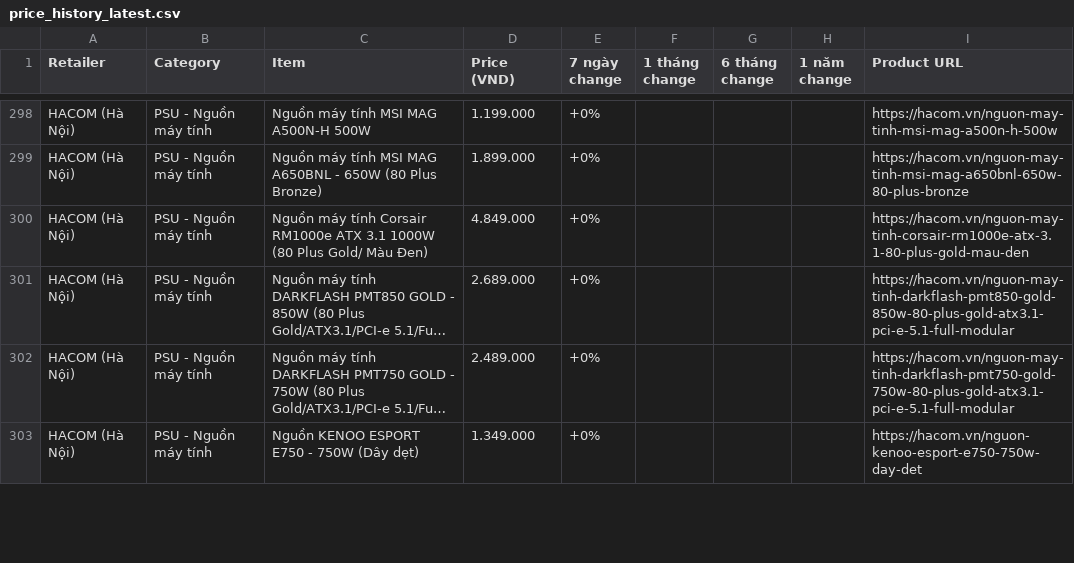
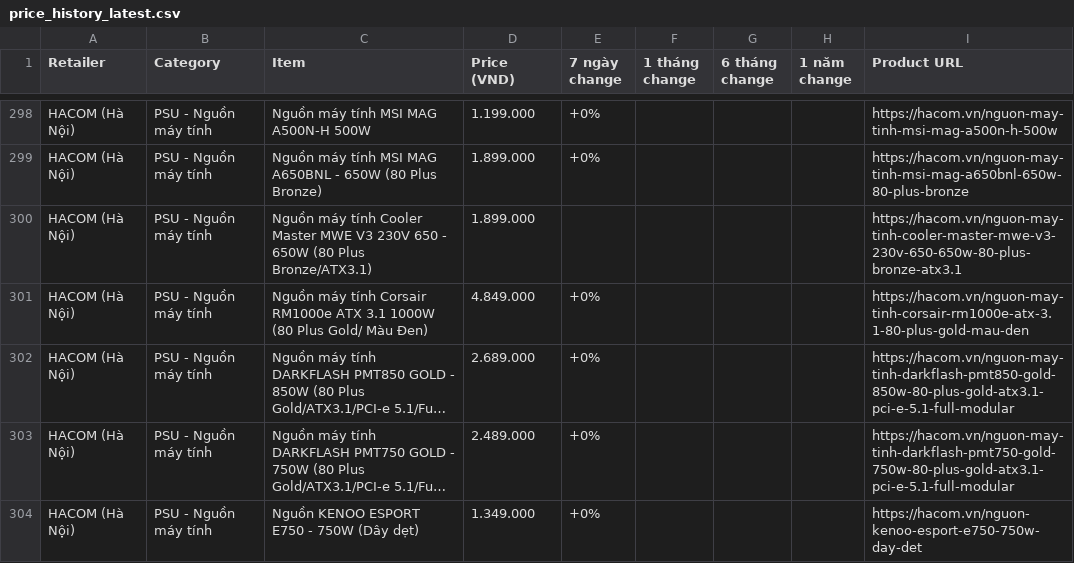
Before and after one commit to tuongphantrue/tech-price-mailer, a CSV file: docs/price_history_latest.csv, drawn as a sheet; only a part is shown, gaps mark what is left out; long unchanged cells end in …; the diff covers the shown part only; the diff names each change by its address in the sheet, - before the commit and + after, or states it on an @@ line.

```diff
--- a/docs/price_history_latest.csv
+++ b/docs/price_history_latest.csv
+row 300: HACOM (Hà Nội) | PSU - Nguồn máy tính | Nguồn máy tính Cooler Master MWE V3 230V 650 - 650W (80 Plus Bronze/ATX3.1) | 1.899.000 |  |  |  |  | https://hacom.vn/nguon-may-tinh-cooler-master-mwe-v3-230v-650-650w-80-plus-bronze-atx3.1
```
Also changed, not shown: 4 added rows, 29 removed rows, 8 moved rows and 8 edited cells elsewhere in this file.
